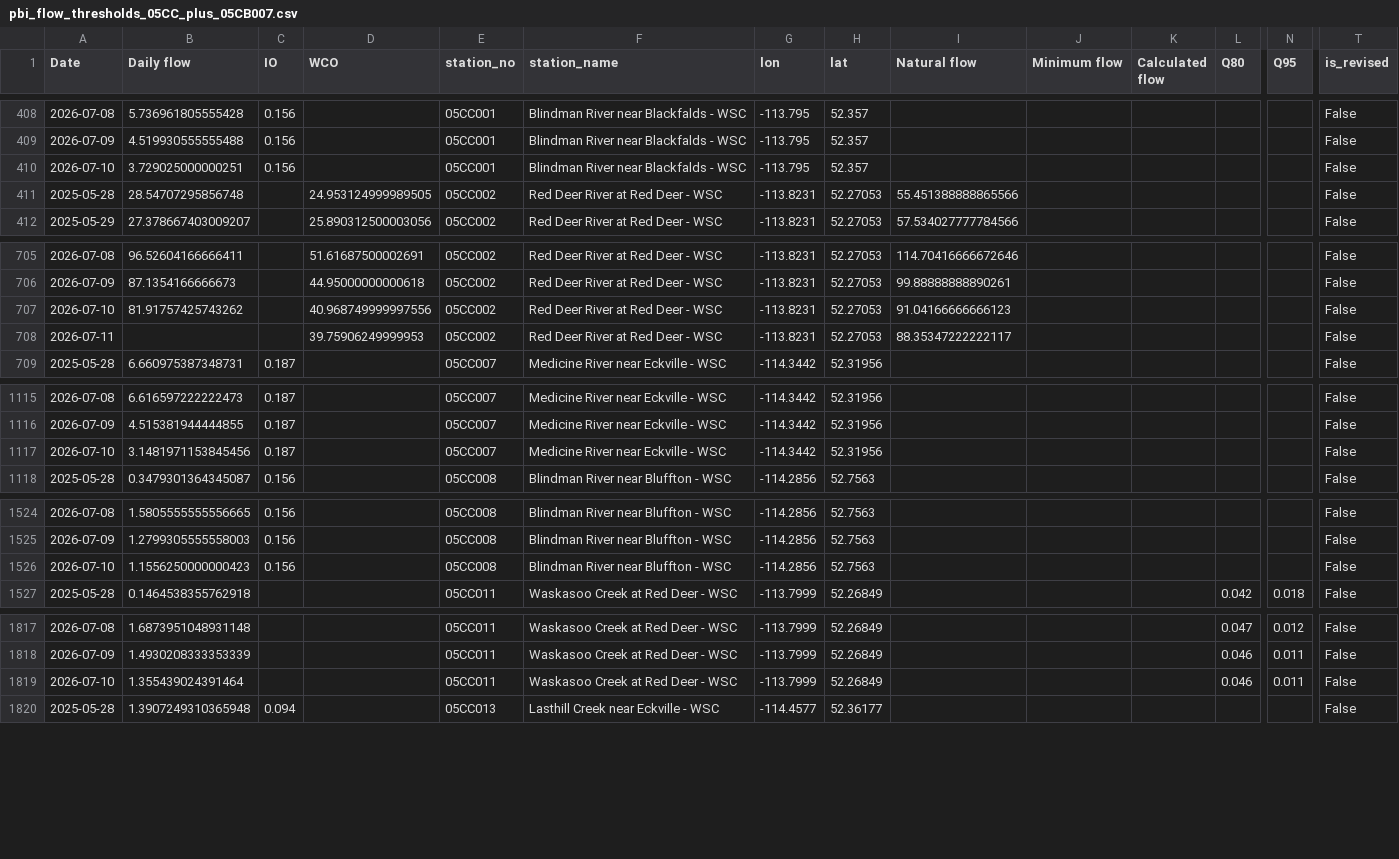
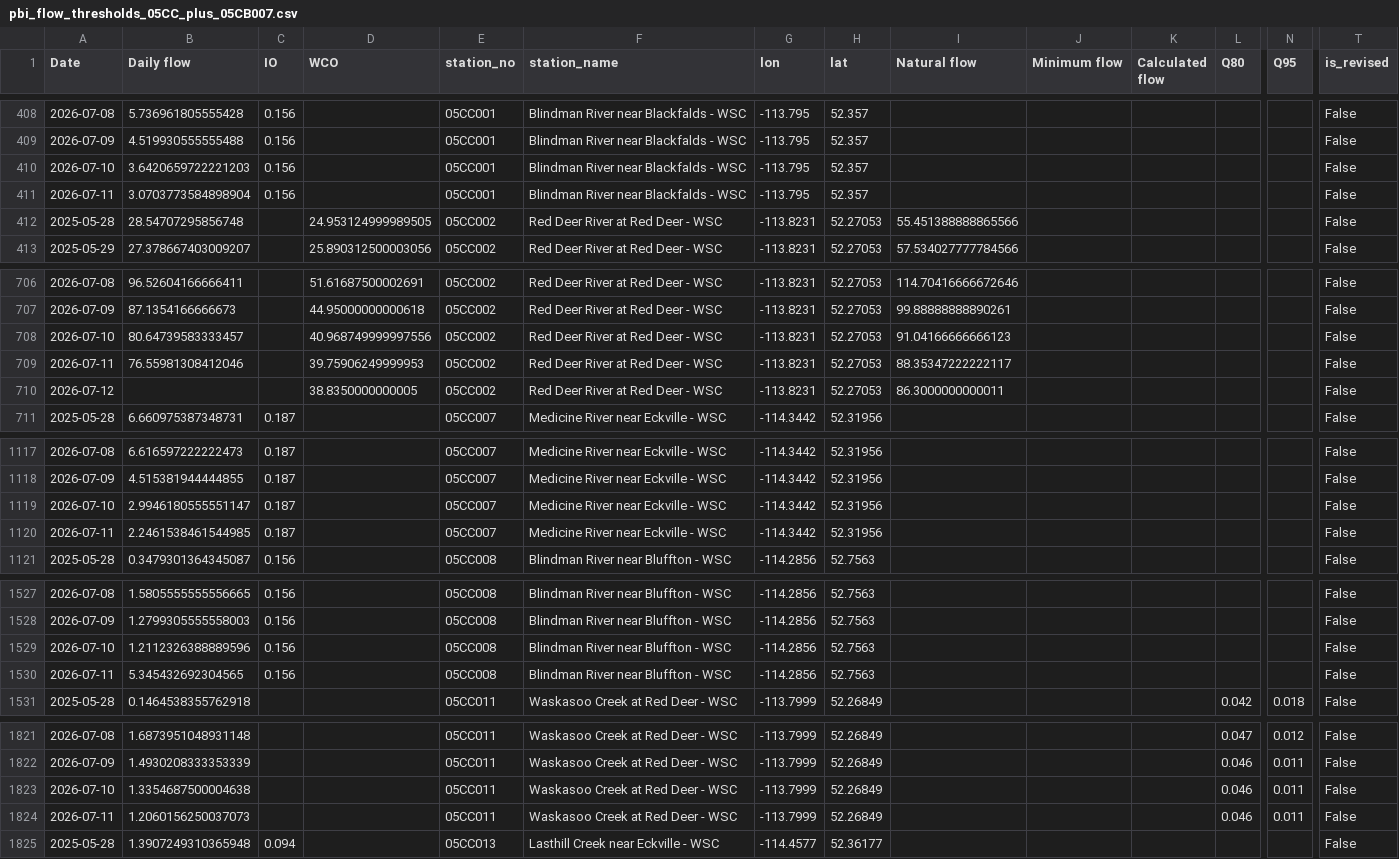
Before and after one commit to Lynzerne/flow-threshold-updater, a CSV file: data/pbi_flow_thresholds_05CC_plus_05CB007.csv, drawn as a sheet; only a part is shown, gaps mark what is left out; addresses are those after the commit; rows hold the shown columns only; the diff covers the shown part only; the diff names each change by its address in the sheet, - before the commit and + after, or states it on an @@ line.

```diff
--- a/data/pbi_flow_thresholds_05CC_plus_05CB007.csv
+++ b/data/pbi_flow_thresholds_05CC_plus_05CB007.csv
-B410 (Daily flow): 3.729025000000251
+B410 (Daily flow): 3.6420659722221203
+row 411: 2026-07-11 | 3.0703773584898904 | 0.156 |  | 05CC001 | Blindman River near Blackfalds - WSC | -113.795 | 52.357 |  |  |  |  |  | False
-B708 (Daily flow): 81.91757425743262
+B708 (Daily flow): 80.64739583333457
-B709 (Daily flow): (empty)
+B709 (Daily flow): 76.55981308412046
+row 710: 2026-07-12 |  |  | 38.8350000000005 | 05CC002 | Red Deer River at Red Deer - WSC | -113.8231 | 52.27053 | 86.3000000000011 |  |  |  |  | False
-B1119 (Daily flow): 3.1481971153845456
+B1119 (Daily flow): 2.9946180555551147
+row 1120: 2026-07-11 | 2.2461538461544985 | 0.187 |  | 05CC007 | Medicine River near Eckville - WSC | -114.3442 | 52.31956 |  |  |  |  |  | False
-B1529 (Daily flow): 1.1556250000000423
+B1529 (Daily flow): 1.2112326388889596
+row 1530: 2026-07-11 | 5.345432692304565 | 0.156 |  | 05CC008 | Blindman River near Bluffton - WSC | -114.2856 | 52.7563 |  |  |  |  |  | False
-B1823 (Daily flow): 1.355439024391464
+B1823 (Daily flow): 1.3354687500004638
+row 1824: 2026-07-11 | 1.2060156250037073 |  |  | 05CC011 | Waskasoo Creek at Red Deer - WSC | -113.7999 | 52.26849 |  |  |  | 0.046 | 0.011 | False
```
Also changed, not shown: 1 added row and 1 edited cell elsewhere in this file, 2 other files.
